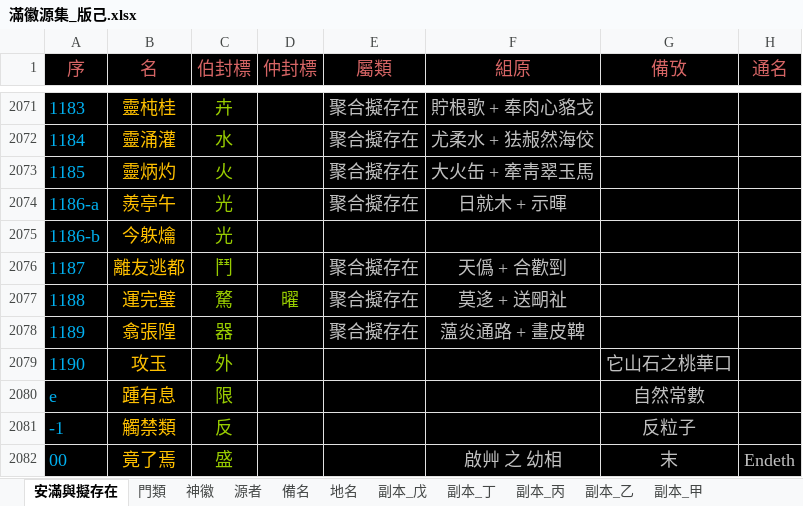
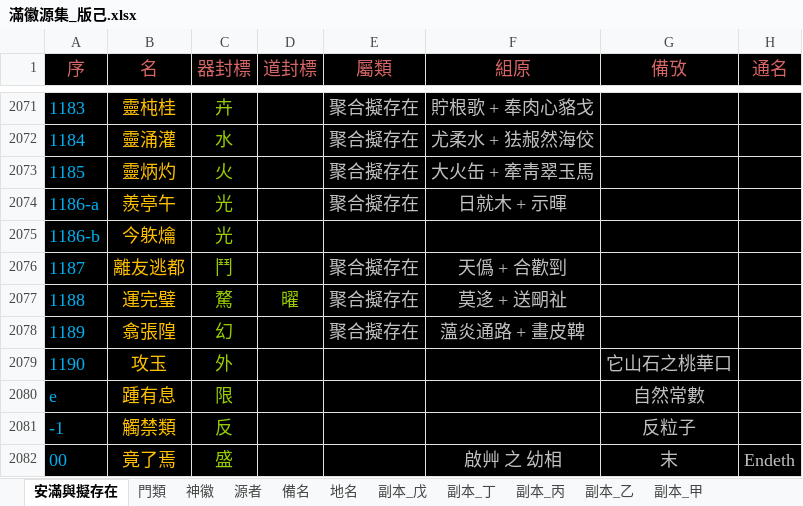
Before and after one commit to sealleci/AnMan, an Excel workbook: docs/滿徽源集_版己.xlsx, sheet 安滿與擬存在, drawn as a sheet; only a part is shown, gaps mark what is left out; values as stored, in another font and other column widths than the file's, no borders; the diff covers the shown part only; the diff names each change by its address in the sheet, - before the commit and + after, or states it on an @@ line.

```diff
--- a/docs/滿徽源集_版己.xlsx (sheet 安滿與擬存在)
+++ b/docs/滿徽源集_版己.xlsx (sheet 安滿與擬存在)
-C1: 伯封標
+C1: 器封標
-D1: 仲封標
+D1: 道封標
-C2078 (器封標): 器
+C2078 (器封標): 幻
```
Also changed, not shown: other rows of this sheet, formulas that keep their value, 5 other files.
